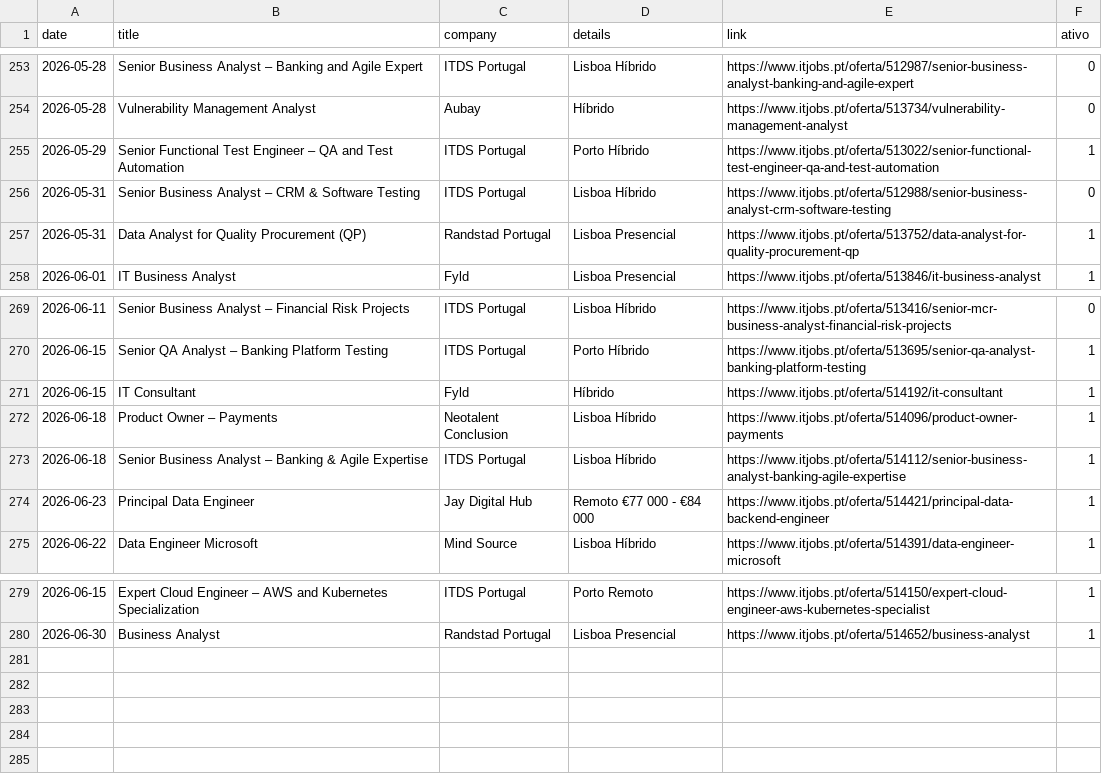
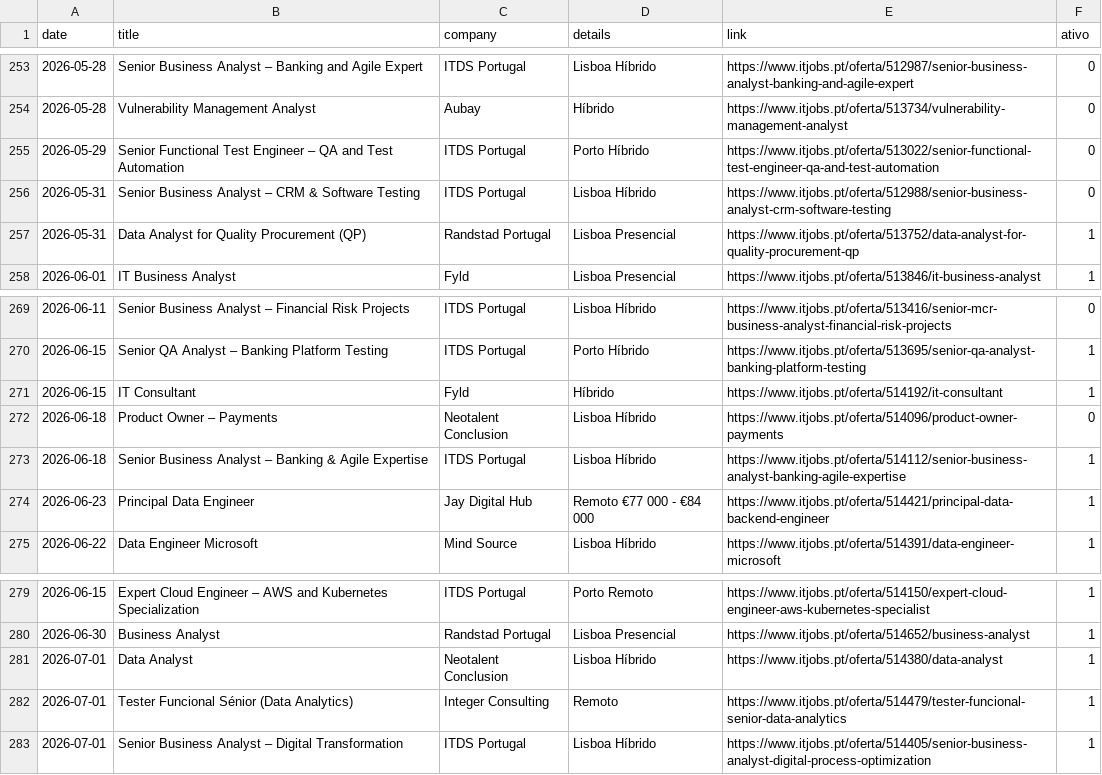
Before and after one commit to E-man85/itjobs-data-automation, a CSV file: itjobs_data_analyst.csv, drawn as a sheet; only a part is shown, gaps mark what is left out.

```diff
--- a/itjobs_data_analyst.csv
+++ b/itjobs_data_analyst.csv
@@ -254,3 +254,3 @@
 2026-05-28,Vulnerability Management Analyst,Aubay,Híbrido,https://www.itjobs.pt/oferta/513734/vulnerability-management-analyst,0
-2026-05-29,Senior Functional Test Engineer – QA and Test Automation,ITDS Portugal,Porto Híbrido,https://www.itjobs.pt/oferta/513022/senior-functional-test-engineer-qa-and-test-automation,1
+2026-05-29,Senior Functional Test Engineer – QA and Test Automation,ITDS Portugal,Porto Híbrido,https://www.itjobs.pt/oferta/513022/senior-functional-test-engineer-qa-and-test-automation,0
 2026-05-31,Senior Business Analyst – CRM & Software Testing,ITDS Portugal,Lisboa Híbrido,https://www.itjobs.pt/oferta/512988/senior-business-analyst-crm-software-testing,0
@@ -271,3 +271,3 @@
 2026-06-15,IT Consultant,Fyld,Híbrido,https://www.itjobs.pt/oferta/514192/it-consultant,1
-2026-06-18,Product Owner – Payments,Neotalent Conclusion,Lisboa Híbrido,https://www.itjobs.pt/oferta/514096/product-owner-payments,1
+2026-06-18,Product Owner – Payments,Neotalent Conclusion,Lisboa Híbrido,https://www.itjobs.pt/oferta/514096/product-owner-payments,0
 2026-06-18,Senior Business Analyst – Banking & Agile Expertise,ITDS Portugal,Lisboa Híbrido,https://www.itjobs.pt/oferta/514112/senior-business-analyst-banking-agile-expertise,1
@@ -280 +280,4 @@
 2026-06-30,Business Analyst,Randstad Portugal,Lisboa Presencial,https://www.itjobs.pt/oferta/514652/business-analyst,1
+2026-07-01,Data Analyst,Neotalent Conclusion,Lisboa Híbrido,https://www.itjobs.pt/oferta/514380/data-analyst,1
+2026-07-01,Tester Funcional Sénior (Data Analytics),Integer Consulting,Remoto,https://www.itjobs.pt/oferta/514479/tester-funcional-senior-data-analytics,1
+2026-07-01,Senior Business Analyst – Digital Transformation,ITDS Portugal,Lisboa Híbrido,https://www.itjobs.pt/oferta/514405/senior-business-analyst-digital-process-optimization,1
```
